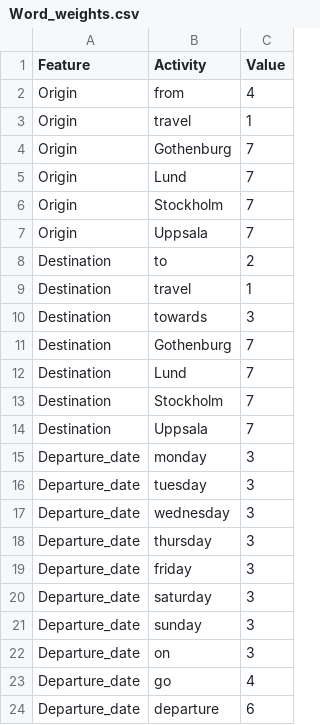
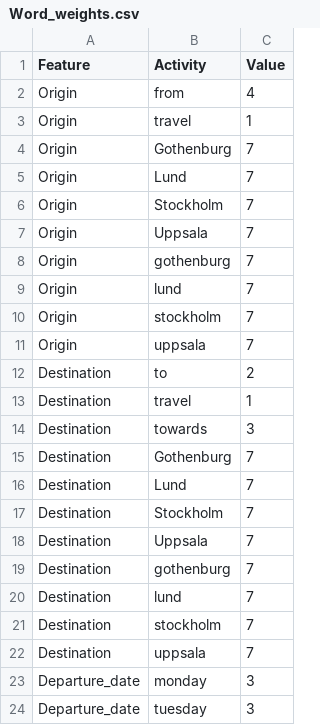
Before and after one commit to afsantosb/DAT410, a CSV file: A7/Word_weights.csv, drawn as a sheet; only a part is shown; the shorter side is filled out with more unchanged rows; the diff names each change by its address in the sheet, - before the commit and + after, or states it on an @@ line.

Commit message:
Add files via upload

```diff
--- a/A7/Word_weights.csv
+++ b/A7/Word_weights.csv
+row 8: Origin | gothenburg | 7
+row 9: Origin | lund | 7
+row 10: Origin | stockholm | 7
+row 11: Origin | uppsala | 7
+row 19: Destination | gothenburg | 7
+row 20: Destination | lund | 7
+row 21: Destination | stockholm | 7
+row 22: Destination | uppsala | 7
```
